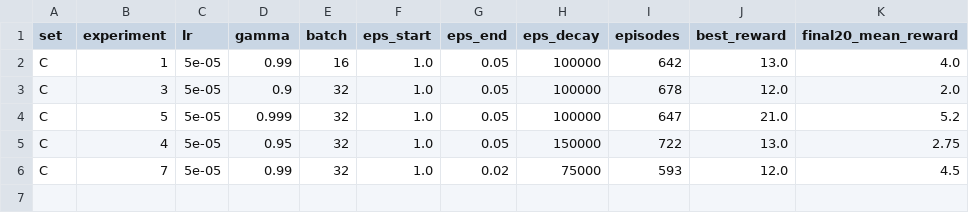
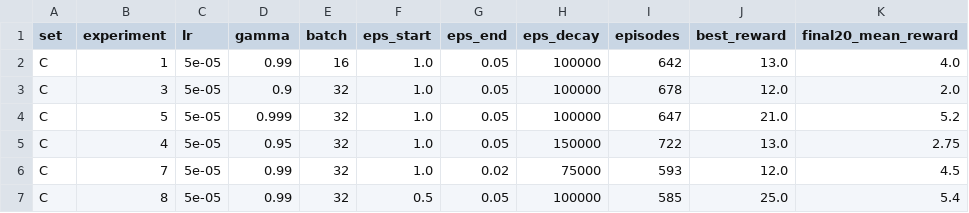
Before and after one commit to enockmugisha1/formative3-deep-q-learning-atari, a CSV file: models/enock/summary.csv, drawn as a sheet; the diff names each change by its address in the sheet, - before the commit and + after, or states it on an @@ line.

```diff
--- a/models/enock/summary.csv
+++ b/models/enock/summary.csv
+row 7: C | 8 | 5e-05 | 0.99 | 32 | 0.5 | 0.05 | 100000 | 585 | 25.0 | 5.4
```
Also changed, not shown: 5 other files.
